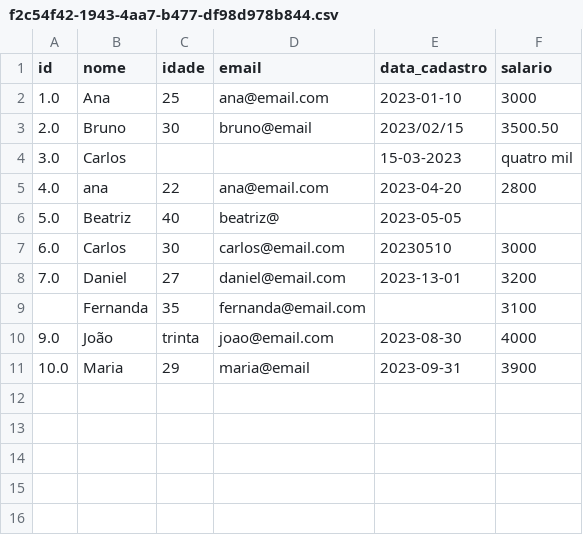
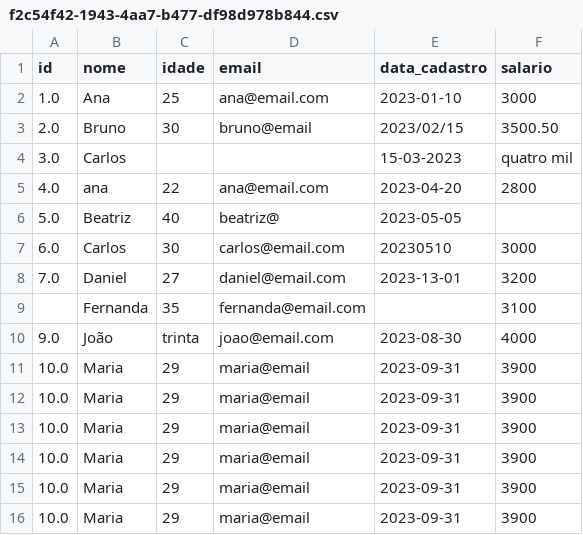
Before and after one commit to OliveiraLeonidas/fs_data_processor, a CSV file: backend/backend/upload/f2c54f42-1943-4aa7-b477-df98d978b844.csv, drawn as a sheet; the diff names each change by its address in the sheet, - before the commit and + after, or states it on an @@ line.

```diff
--- a/backend/backend/upload/f2c54f42-1943-4aa7-b477-df98d978b844.csv
+++ b/backend/backend/upload/f2c54f42-1943-4aa7-b477-df98d978b844.csv
+row 12: 10.0 | Maria | 29 | maria@email | 2023-09-31 | 3900
+row 13: 10.0 | Maria | 29 | maria@email | 2023-09-31 | 3900
+row 14: 10.0 | Maria | 29 | maria@email | 2023-09-31 | 3900
+row 15: 10.0 | Maria | 29 | maria@email | 2023-09-31 | 3900
+row 16: 10.0 | Maria | 29 | maria@email | 2023-09-31 | 3900
```
Also changed, not shown: 9 other files.
